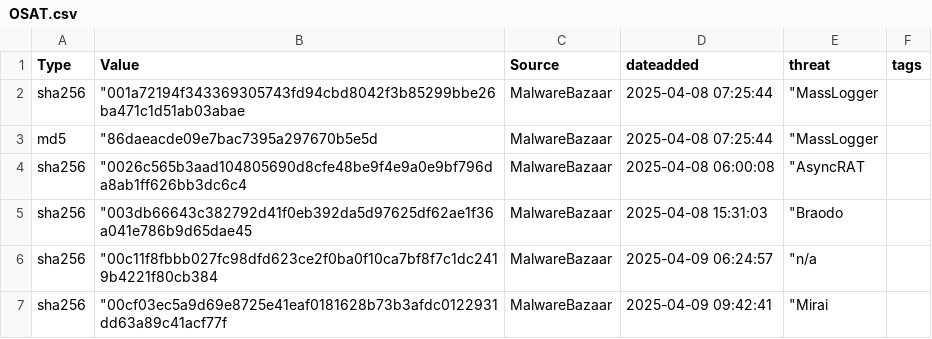
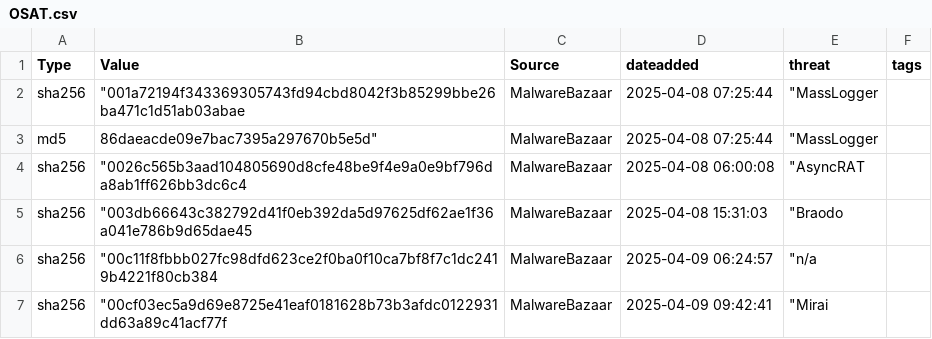
Before and after one commit to bigmilk6/OSAT, a CSV file: OSAT.csv, drawn as a sheet; only a part is shown.

Commit message:
Update OSAT.csv

```diff
--- a/OSAT.csv
+++ b/OSAT.csv
@@ -2,3 +2,3 @@
 "sha256"," ""001a72194f343369305743fd94cbd8042f3b85299bbe26ba471c1d51ab03abae","MalwareBazaar","2025-04-08 07:25:44"," ""MassLogger",""
-"md5"," ""86daeacde09e7bac7395a297670b5e5d","MalwareBazaar","2025-04-08 07:25:44"," ""MassLogger",""
+"md5"," "86daeacde09e7bac7395a297670b5e5d","MalwareBazaar","2025-04-08 07:25:44"," ""MassLogger",""
 "sha256"," ""0026c565b3aad104805690d8cfe48be9f4e9a0e9bf796da8ab1ff626bb3dc6c4","MalwareBazaar","2025-04-08 06:00:08"," ""AsyncRAT",""
```
